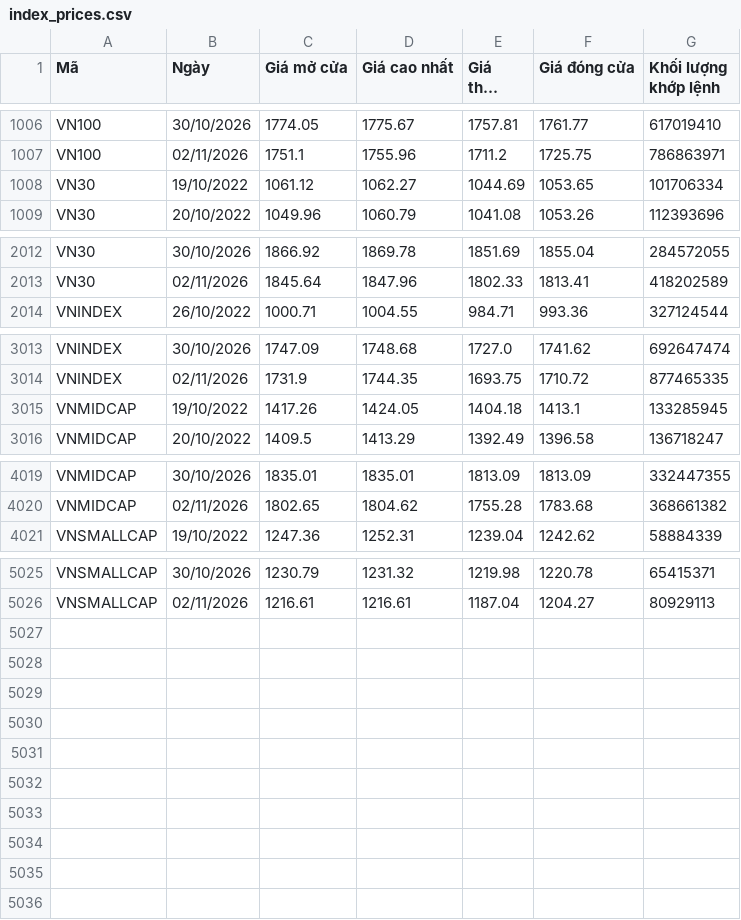
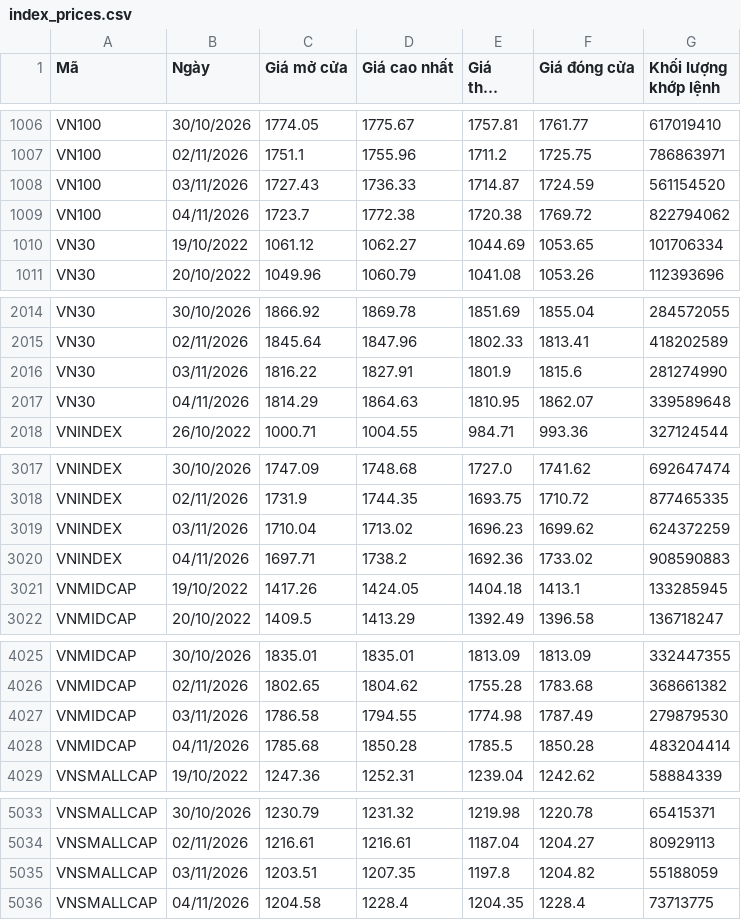
Before and after one commit to yunaduong2022-prog/tram-tin-hieu-ck, a CSV file: data/index_prices.csv, drawn as a sheet; only a part is shown, gaps mark what is left out; long unchanged cells end in …; the diff names each change by its address in the sheet, - before the commit and + after, or states it on an @@ line.

Commit message:
Update verified EOD prices 2026-11-04

```diff
--- a/data/index_prices.csv
+++ b/data/index_prices.csv
+row 1008: VN100 | 03/11/2026 | 1727.43 | 1736.33 | 1714.87 | 1724.59 | 561154520
+row 1009: VN100 | 04/11/2026 | 1723.7 | 1772.38 | 1720.38 | 1769.72 | 822794062
+row 2016: VN30 | 03/11/2026 | 1816.22 | 1827.91 | 1801.9 | 1815.6 | 281274990
+row 2017: VN30 | 04/11/2026 | 1814.29 | 1864.63 | 1810.95 | 1862.07 | 339589648
+row 3019: VNINDEX | 03/11/2026 | 1710.04 | 1713.02 | 1696.23 | 1699.62 | 624372259
+row 3020: VNINDEX | 04/11/2026 | 1697.71 | 1738.2 | 1692.36 | 1733.02 | 908590883
+row 4027: VNMIDCAP | 03/11/2026 | 1786.58 | 1794.55 | 1774.98 | 1787.49 | 279879530
+row 4028: VNMIDCAP | 04/11/2026 | 1785.68 | 1850.28 | 1785.5 | 1850.28 | 483204414
+row 5035: VNSMALLCAP | 03/11/2026 | 1203.51 | 1207.35 | 1197.8 | 1204.82 | 55188059
+row 5036: VNSMALLCAP | 04/11/2026 | 1204.58 | 1228.4 | 1204.35 | 1228.4 | 73713775
```
Also changed, not shown: 2 other files.
